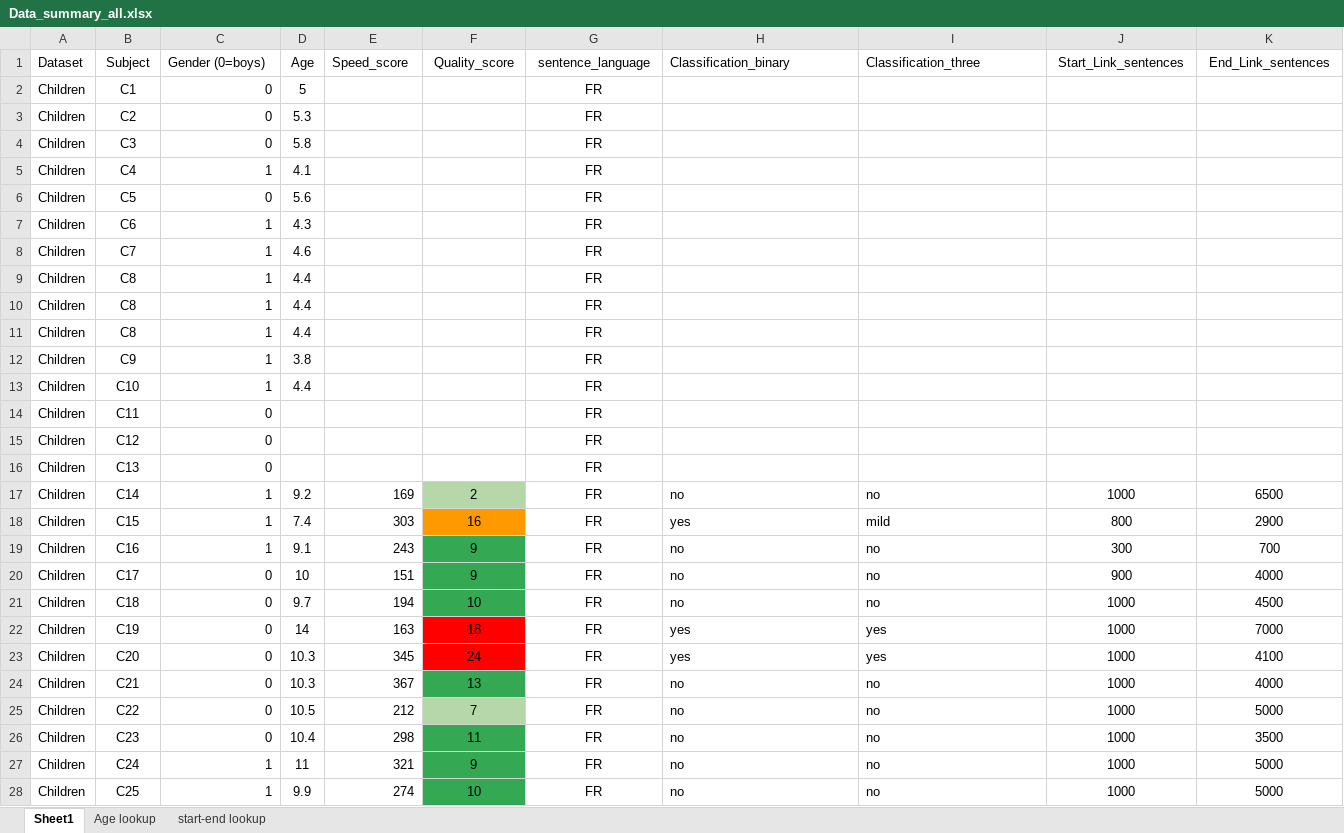
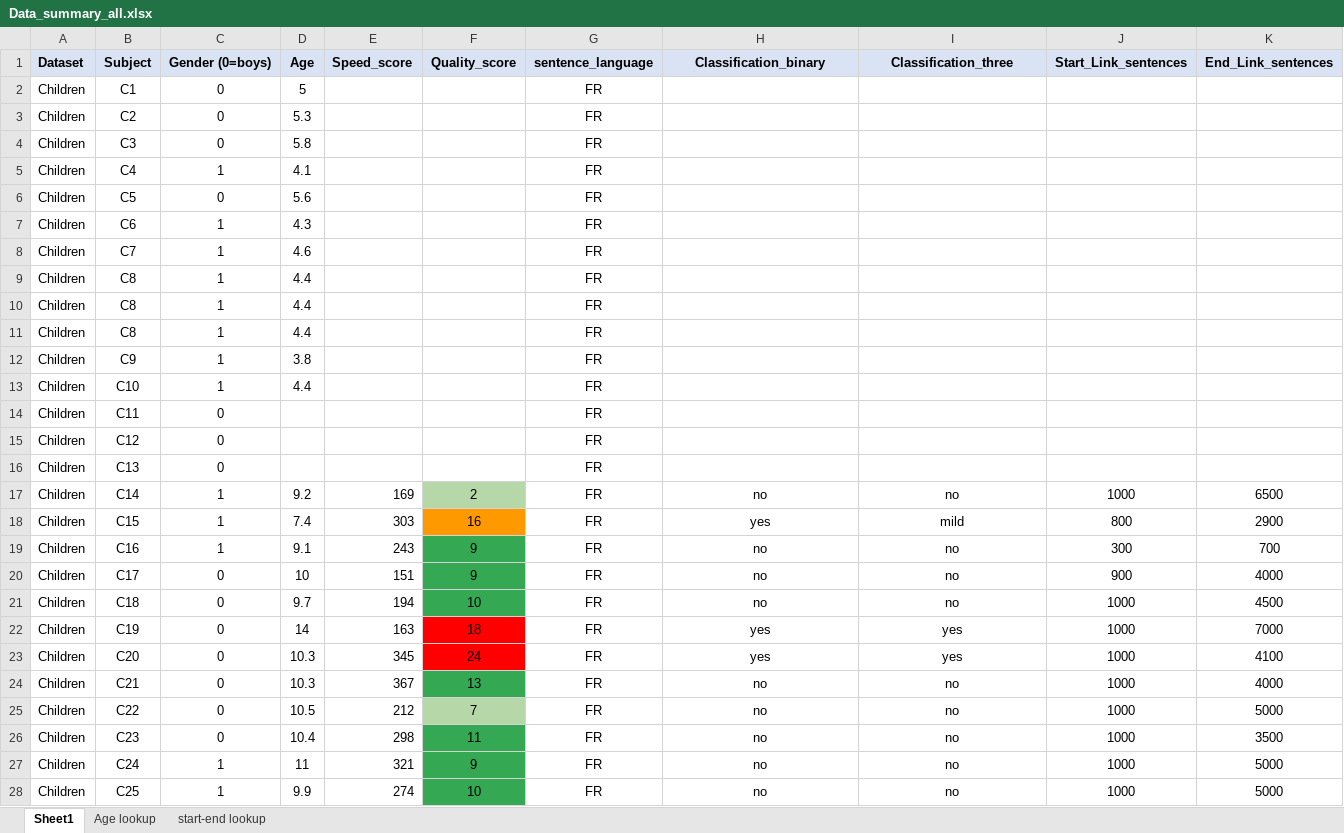
Before and after one commit to felixbastian/SensitivePen, an Excel workbook: 09_Data_probands/Data_summary_all.xlsx, sheet Sheet1, drawn as a sheet; only a part is shown; values as stored, in another font and other column widths than the file's, no borders; charts and pictures not drawn; the diff covers the shown part only; the diff names each change by its address in the sheet, - before the commit and + after, or states it on an @@ line.

```diff
--- a/09_Data_probands/Data_summary_all.xlsx (sheet Sheet1)
+++ b/09_Data_probands/Data_summary_all.xlsx (sheet Sheet1)
@@ A1:K1 fill: none → #DAE3F3, bold: off → on @@
-C1 alignment: left
+C1 alignment: center
-H1:I1 alignment: left
+H1:I1 alignment: center
-C2:C28 alignment: right
+C2:C28 alignment: center
-H17:I28 alignment: left
+H17:I28 alignment: center
```
Also changed, not shown: cell formats elsewhere in this sheet, charts or pictures, 06_Python/Features_extraction/Feature_ extraction_script/Data_summary.xlsx, 2 other files.
